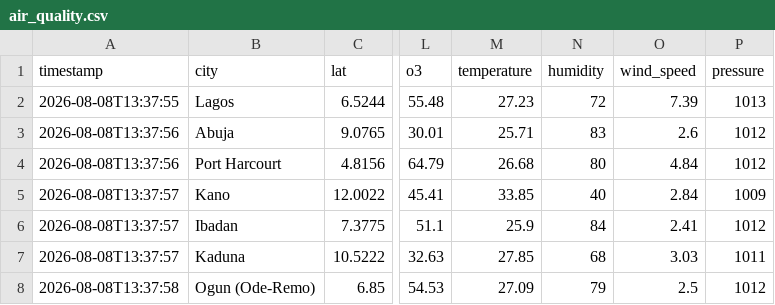
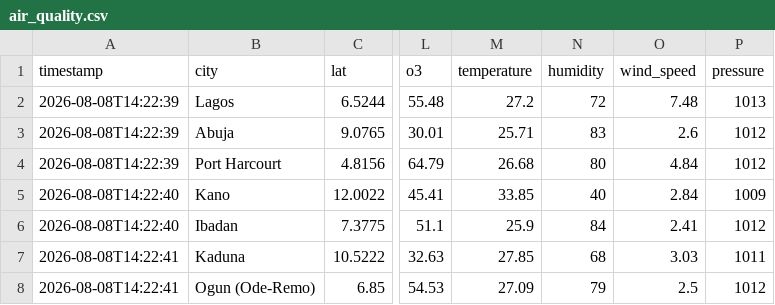
Before and after one commit to extremesam/Air-Quality-Dashboard, a CSV file: data/air_quality.csv, drawn as a sheet; only a part is shown, gaps mark what is left out; the diff names each change by its address in the sheet, - before the commit and + after, or states it on an @@ line.

```diff
--- a/data/air_quality.csv
+++ b/data/air_quality.csv
-A2 (timestamp): 2026-08-08T13:37:55
+A2 (timestamp): 2026-08-08T14:22:39
-M2 (temperature): 27.23
+M2 (temperature): 27.2
-O2 (wind_speed): 7.39
+O2 (wind_speed): 7.48
-A3:A4 (timestamp): 2026-08-08T13:37:56
+A3:A4 (timestamp): 2026-08-08T14:22:39
-A5:A6 (timestamp): 2026-08-08T13:37:57
+A5:A6 (timestamp): 2026-08-08T14:22:40
-A7 (timestamp): 2026-08-08T13:37:57
+A7 (timestamp): 2026-08-08T14:22:41
-A8 (timestamp): 2026-08-08T13:37:58
+A8 (timestamp): 2026-08-08T14:22:41
```
Also changed, not shown: data/history.csv, 2 other files.
